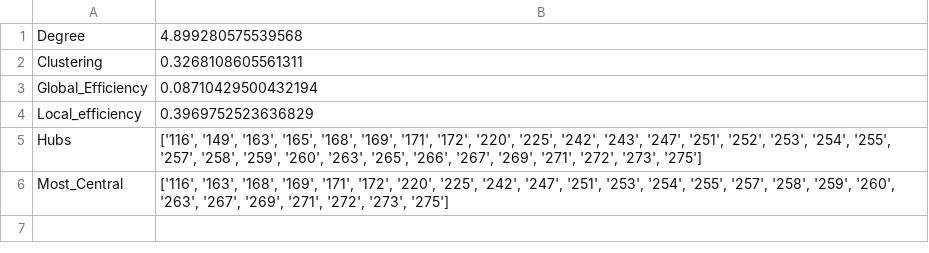
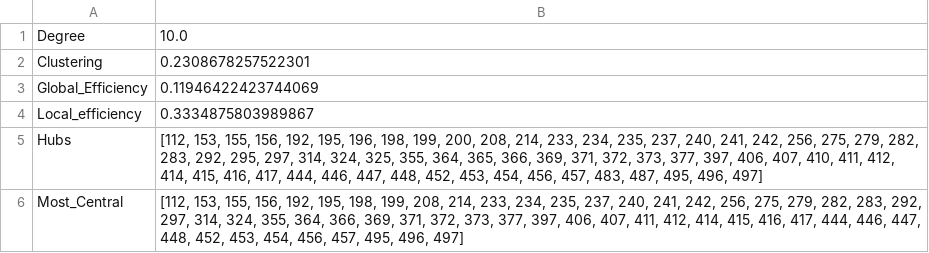
Before and after one commit to jenniferkbriggs/Islet_Analysis, a CSV file: NetworkExamples/Net_stats.csv, drawn as a sheet.

Commit message:
new code for loading Anne's data'

```diff
--- a/NetworkExamples/Net_stats.csv
+++ b/NetworkExamples/Net_stats.csv
@@ -1,6 +1,6 @@
-Degree,4.899280575539568
-Clustering,0.3268108605561311
-Global_Efficiency,0.08710429500432194
-Local_efficiency,0.3969752523636829
-Hubs,"['116', '149', '163', '165', '168', '169', '171', '172', '220', '225', '242', '243', '247', '251', '252', '253', '254', '255', '257', '258', '259', '260', '263', '265', '266', '267', '269', '271', '272', '273', '275']"
-Most_Central,"['116', '163', '168', '169', '171', '172', '220', '225', '242', '247', '251', '253', '254', '255', '257', '258', '259', '260', '263', '267', '269', '271', '272', '273', '275']"
+Degree,10.0
+Clustering,0.2308678257522301
+Global_Efficiency,0.11946422423744069
+Local_efficiency,0.3334875803989867
+Hubs,"[112, 153, 155, 156, 192, 195, 196, 198, 199, 200, 208, 214, 233, 234, 235, 237, 240, 241, 242, 256, 275, 279, 282, 283, 292, 295, 297, 314, 324, 325, 355, 364, 365, 366, 369, 371, 372, 373, 377, 397, 406, 407, 410, 411, 412, 414, 415, 416, 417, 444, 446, 447, 448, 452, 453, 454, 456, 457, 483, 487, 495, 496, 497]"
+Most_Central,"[112, 153, 155, 156, 192, 195, 198, 199, 208, 214, 233, 234, 235, 237, 240, 241, 242, 256, 275, 279, 282, 283, 292, 297, 314, 324, 355, 364, 366, 369, 371, 372, 373, 377, 397, 406, 407, 411, 412, 414, 415, 416, 417, 444, 446, 447, 448, 452, 453, 454, 456, 457, 495, 496, 497]"
```
Also changed, not shown: 11 other files.
